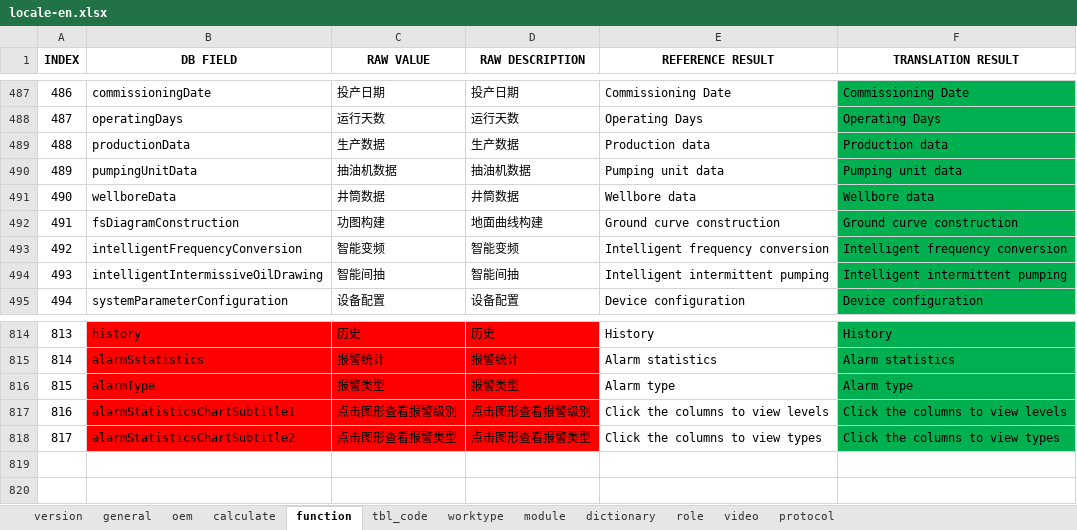
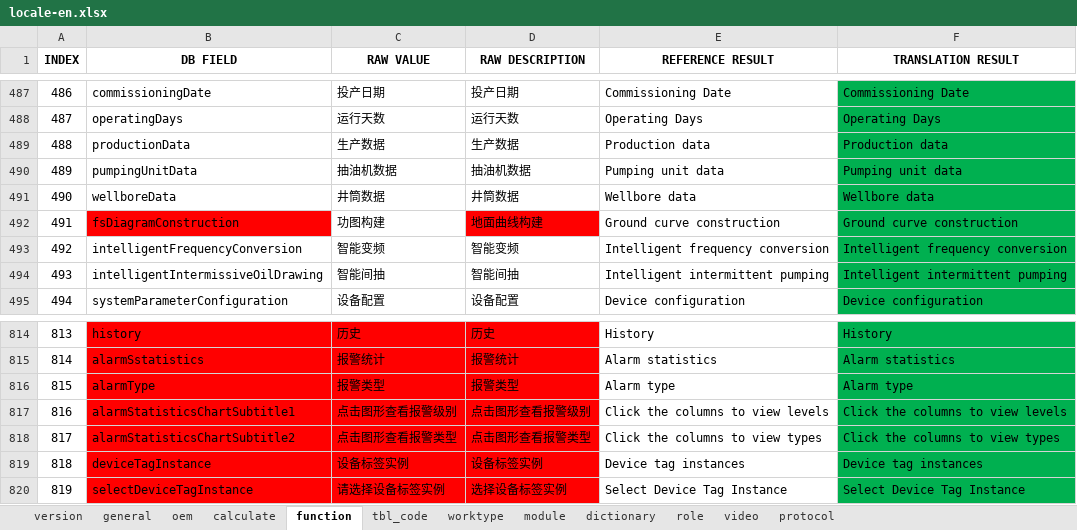
Before and after one commit to cosog/ap, an Excel workbook: WebRoot/oem/cnpc/locale/locale-en.xlsx, sheet function, drawn as a sheet; only a part is shown, gaps mark what is left out; values as stored, in another font and other column widths than the file's, no borders; the diff names each change by its address in the sheet, - before the commit and + after, or states it on an @@ line.

```diff
--- a/WebRoot/oem/cnpc/locale/locale-en.xlsx (sheet function)
+++ b/WebRoot/oem/cnpc/locale/locale-en.xlsx (sheet function)
-B492 fill: none
+B492 fill: #FF0000
-D492 fill: none
+D492 fill: #FF0000
+row 819: 818 | deviceTagInstance | 设备标签实例 | 设备标签实例 | Device tag instances | Device tag instances
+row 820: 819 | selectDeviceTagInstance | 请选择设备标签实例 | 选择设备标签实例 | Select Device Tag Instance | Select Device Tag Instance
```
Also changed, not shown: sheet calculate, sheet dictionary, sheet module, sheet protocol, sheet tbl_code, sheet version, WebRoot/oem/cnpc/locale/locale-ru.xlsx, WebRoot/oem/cnpc/locale/locale-zh_CN.xlsx, 21 other files.
